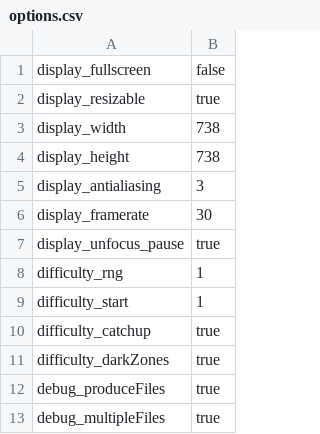
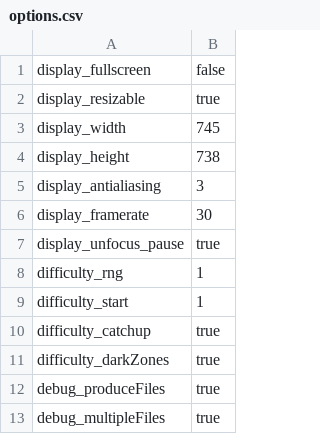
Before and after one commit to BreadBox64/YetLessProgress_Game, a CSV file: options.csv, drawn as a sheet.

```diff
--- a/options.csv
+++ b/options.csv
@@ -2,3 +2,3 @@ display_fullscreen,false
 display_resizable,true
-display_width,738
+display_width,745
 display_height,738
```
Also changed, not shown: 29 other files.
